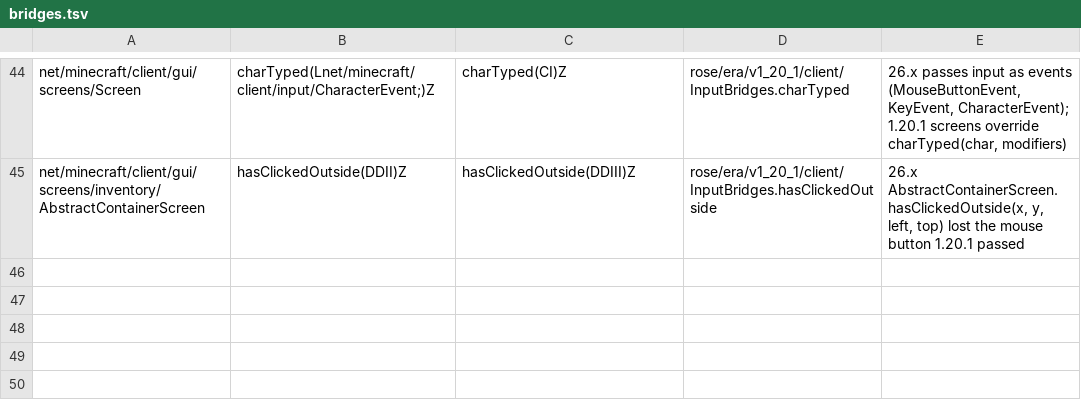
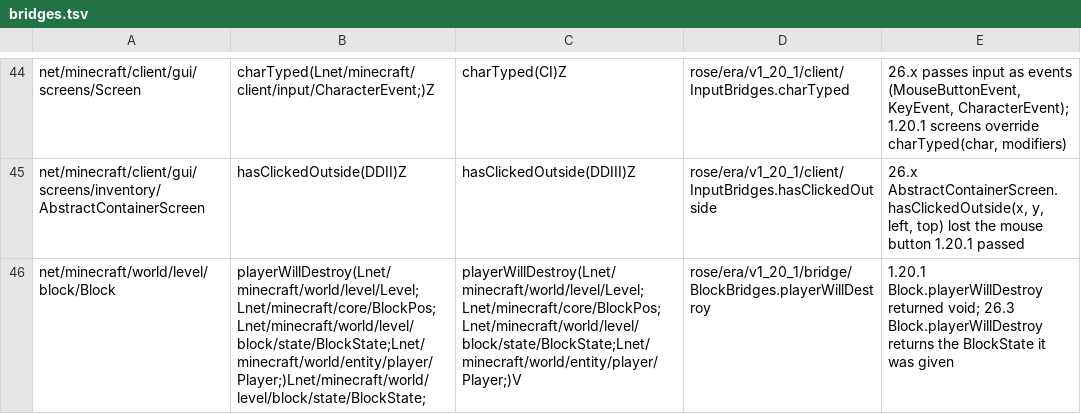
Before and after one commit to bozmund/RoseModLoader, a TSV file: rosetta/rules/forge-1.20.1/bridges.tsv, drawn as a sheet; only a part is shown, gaps mark what is left out; the diff names each change by its address in the sheet, - before the commit and + after, or states it on an @@ line.

```diff
--- a/rosetta/rules/forge-1.20.1/bridges.tsv
+++ b/rosetta/rules/forge-1.20.1/bridges.tsv
+row 46: net/minecraft/world/level/block/Block | playerWillDestroy(Lnet/minecraft/world/level/Level;Lnet/minecraft/core/BlockPos;Lnet/minecraft/world/level/block/state/BlockState;Lnet/minecraft/world/entity/player/Player;)Lnet/minecraft/world/level/block/state/BlockState; | playerWillDestroy(Lnet/minecraft/world/level/Level;Lnet/minecraft/core/BlockPos;Lnet/minecraft/world/level/block/state/BlockState;Lnet/minecraft/world/entity/player/Player;)V | rose/era/v1_20_1/bridge/BlockBridges.playerWillDestroy | 1.20.1 Block.playerWillDestroy returned void; 26.3 Block.playerWillDestroy returns the BlockState it was given
```
Also changed, not shown: 11 other files.
